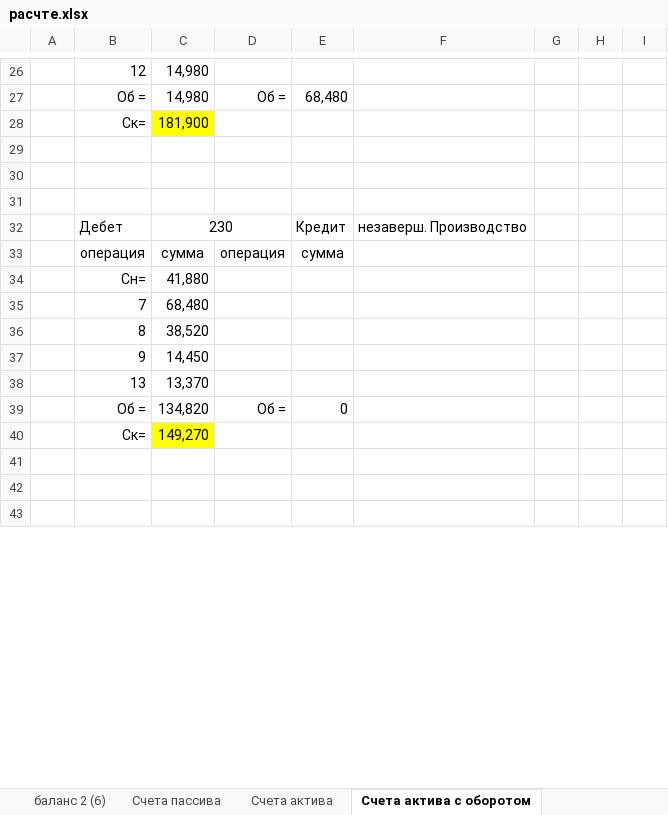
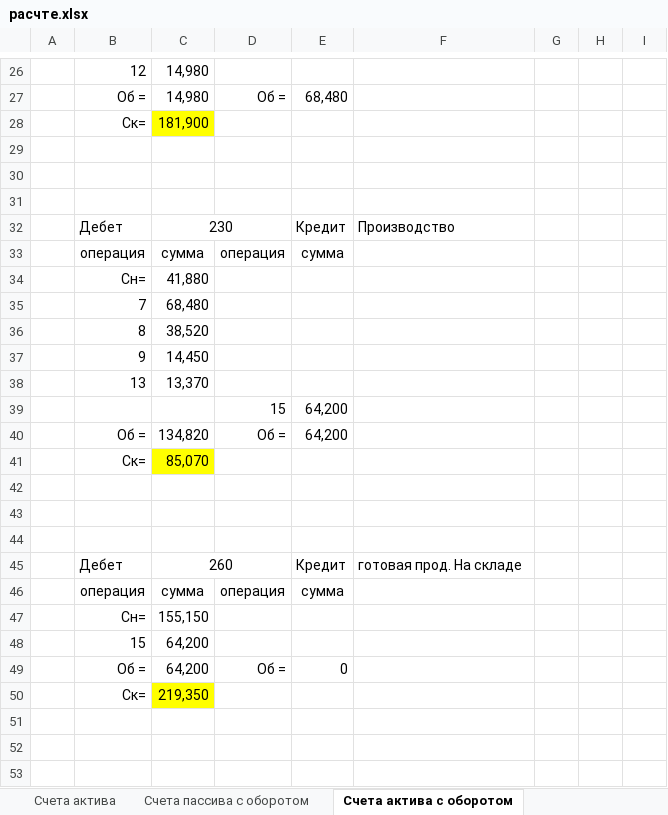
Before and after one commit to Antis28/Institute, an Excel workbook: Контрольные на 4-й семестр/Финансовый учет/Контрольная/расчте.xlsx, sheet Счета актива с оборотом, drawn as a sheet; only a part is shown, gaps mark what is left out; values as stored, in another font and other column widths than the file's, no borders; addresses are those after the commit; the diff names each change by its address in the sheet, - before the commit and + after, or states it on an @@ line.

```diff
--- a/Контрольные на 4-й семестр/Финансовый учет/Контрольная/расчте.xlsx (sheet Счета актива с оборотом)
+++ b/Контрольные на 4-й семестр/Финансовый учет/Контрольная/расчте.xlsx (sheet Счета актива с оборотом)
-F32: незаверш. Производство
+F32: Производство
+row 39:  |  |  | 15 | 64,200
-E40: 0
+E40: 64,200
+row 41:  | Ск= | 85,070
-row 42:  | Ск= | 149,270
+row 42: (empty)
-C42 fill: #FFFF00
+C42 fill: none
+row 43: (empty)
+row 44: (empty)
+row 45:  | Дебет | 260 |  | Кредит | готовая прод. На складе
+row 46:  | операция | сумма | операция | сумма
+row 47:  | Сн= | 155,150
+row 48:  | 15 | 64,200
+row 49:  | Об = | 64,200 | Об = | 0
+row 50:  | Ск= | 219,350
```
Also changed, not shown: sheet Счета пассива с оборотом, other sheet tabs, formulas that keep their value.
